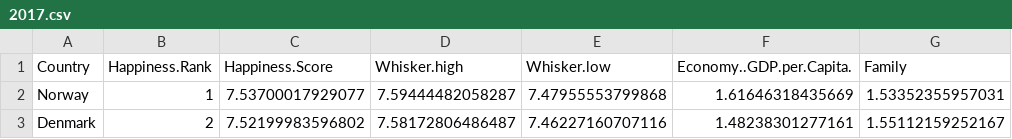
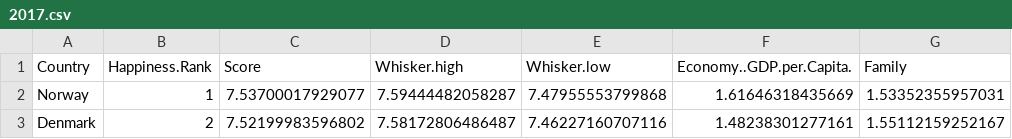
Before and after one commit to christianjmd/A2, a CSV file: 2017.csv, drawn as a sheet; only a part is shown; the diff names each change by its address in the sheet, - before the commit and + after, or states it on an @@ line.

Commit message:
Update 2017.csv

```diff
--- a/2017.csv
+++ b/2017.csv
-C1: Happiness.Score
+C1: Score
```
